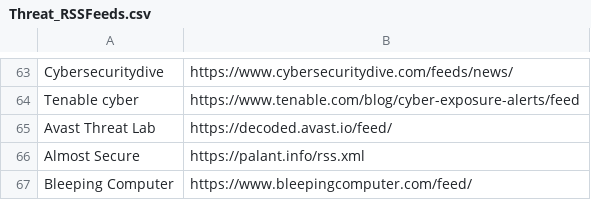
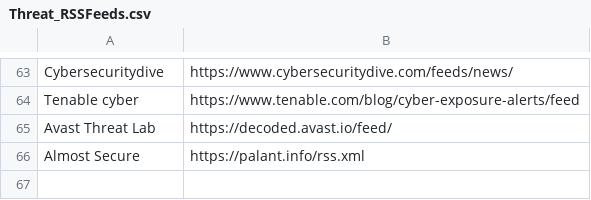
Before and after one commit to Immersive-Threat-Hunting-and-Detection/ThreatFeeds, a CSV file: Threat_RSSFeeds.csv, drawn as a sheet; only a part is shown, gaps mark what is left out; the diff names each change by its address in the sheet, - before the commit and + after, or states it on an @@ line.

Commit message:
Add files via upload

```diff
--- a/Threat_RSSFeeds.csv
+++ b/Threat_RSSFeeds.csv
-row 67: Bleeping Computer | https://www.bleepingcomputer.com/feed/
```
